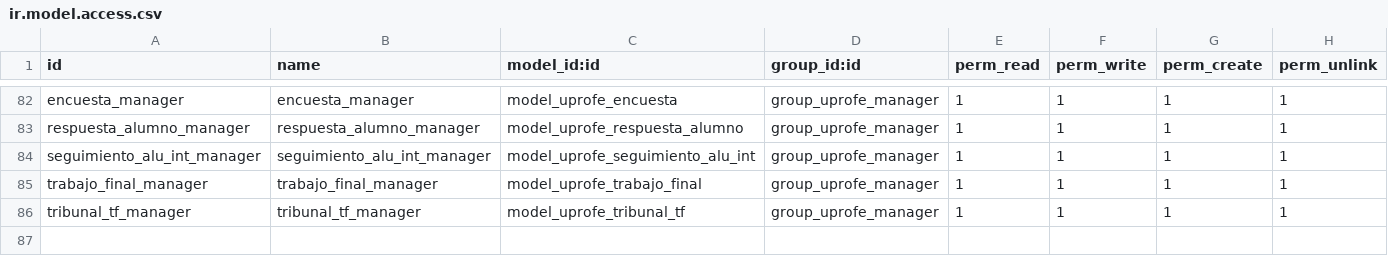
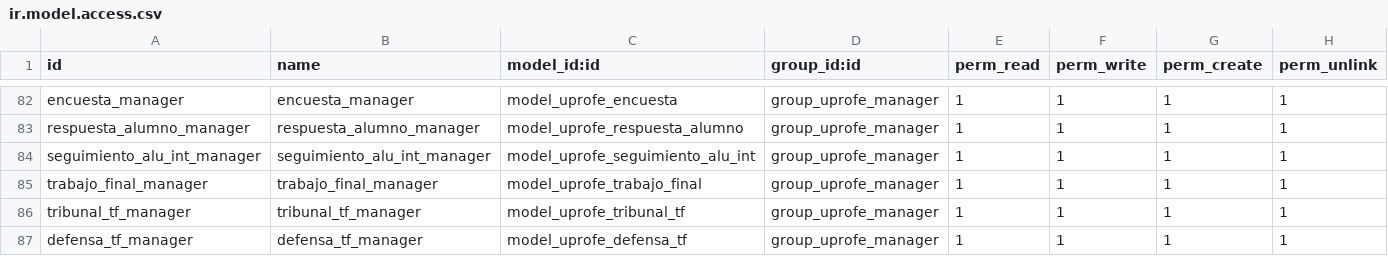
Before and after one commit to rdiabre/uprofe, a CSV file: uprofe/security/ir.model.access.csv, drawn as a sheet; only a part is shown, gaps mark what is left out.

Commit message:
vista de defensa y modificaciones a los archivos pertinentes realizadas

```diff
--- a/uprofe/security/ir.model.access.csv
+++ b/uprofe/security/ir.model.access.csv
@@ -86 +86,2 @@ trabajo_final_manager,trabajo_final_manager,model_uprofe_trabajo_final,group_upr
 tribunal_tf_manager,tribunal_tf_manager,model_uprofe_tribunal_tf,group_uprofe_manager,1,1,1,1
+defensa_tf_manager,defensa_tf_manager,model_uprofe_defensa_tf,group_uprofe_manager,1,1,1,1
```
Also changed, not shown: 5 other files.
